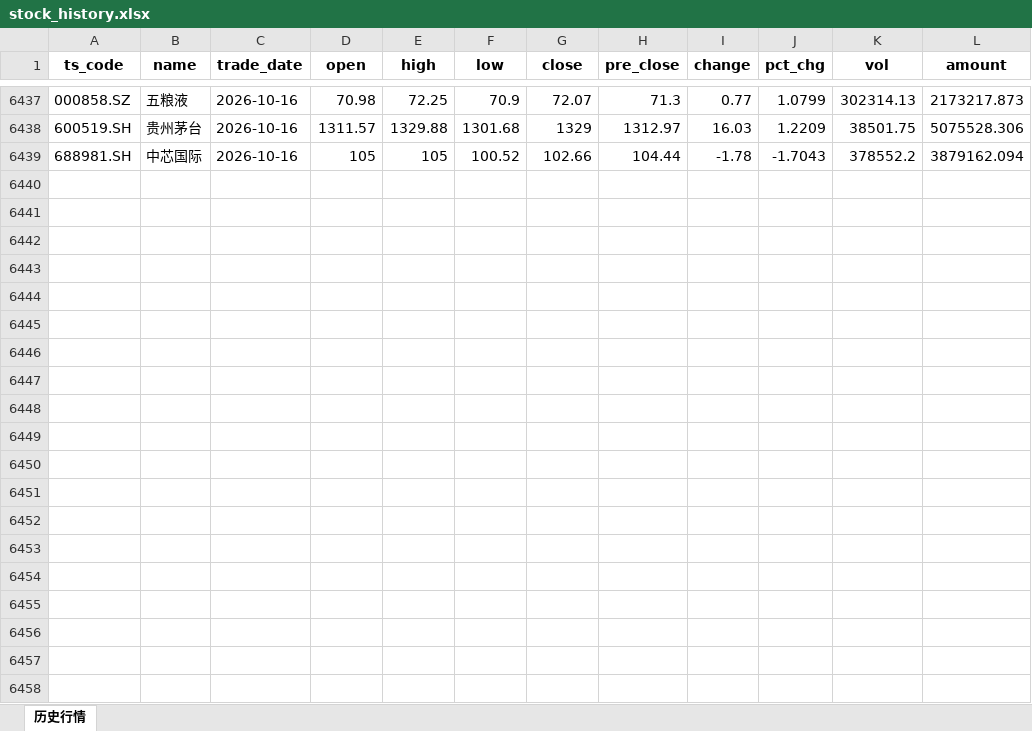
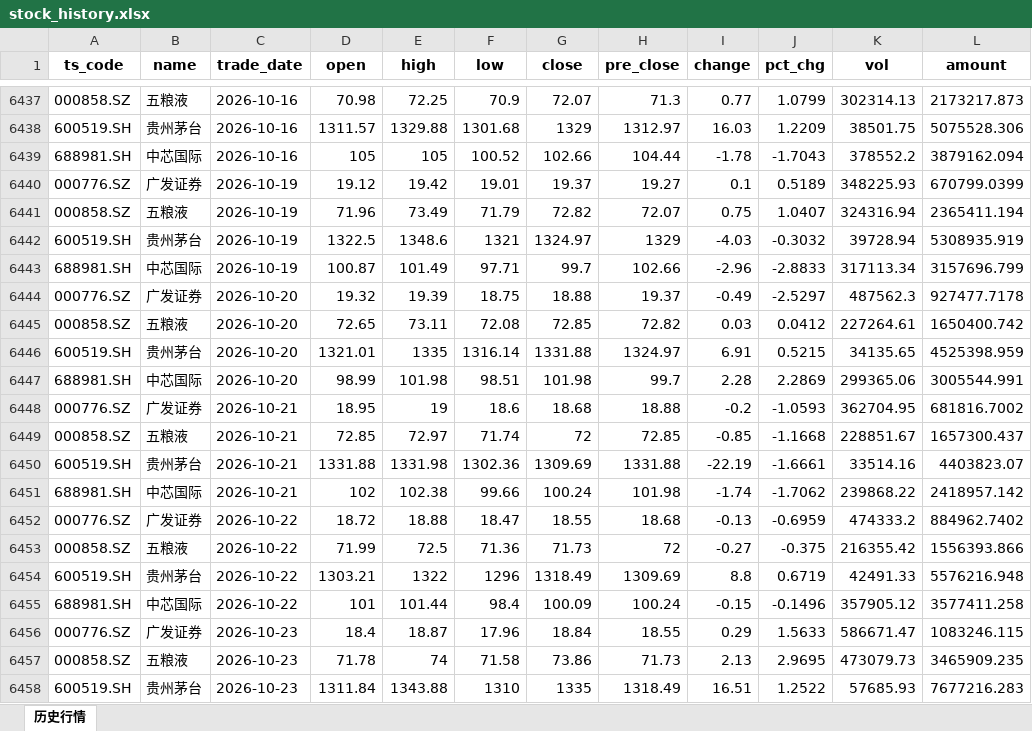
Before and after one commit to Wei-zq-gl/NL2SQL-qwen-agent, an Excel workbook: stock_history.xlsx, sheet 历史行情, drawn as a sheet; only a part is shown, gaps mark what is left out; values as stored, in another font and other column widths than the file's, no borders; the diff covers the shown part only; the diff names each change by its address in the sheet, - before the commit and + after, or states it on an @@ line.

```diff
--- a/stock_history.xlsx (sheet 历史行情)
+++ b/stock_history.xlsx (sheet 历史行情)
+row 6440: 000776.SZ | 广发证券 | 2026-10-19 | 19.12 | 19.42 | 19.01 | 19.37 | 19.27 | 0.1 | 0.5189 | 348225.93 | 670799.0399
+row 6441: 000858.SZ | 五粮液 | 2026-10-19 | 71.96 | 73.49 | 71.79 | 72.82 | 72.07 | 0.75 | 1.0407 | 324316.94 | 2365411.194
+row 6442: 600519.SH | 贵州茅台 | 2026-10-19 | 1322.5 | 1348.6 | 1321 | 1324.97 | 1329 | -4.03 | -0.3032 | 39728.94 | 5308935.919
+row 6443: 688981.SH | 中芯国际 | 2026-10-19 | 100.87 | 101.49 | 97.71 | 99.7 | 102.66 | -2.96 | -2.8833 | 317113.34 | 3157696.799
+row 6444: 000776.SZ | 广发证券 | 2026-10-20 | 19.32 | 19.39 | 18.75 | 18.88 | 19.37 | -0.49 | -2.5297 | 487562.3 | 927477.7178
+row 6445: 000858.SZ | 五粮液 | 2026-10-20 | 72.65 | 73.11 | 72.08 | 72.85 | 72.82 | 0.03 | 0.0412 | 227264.61 | 1650400.742
+row 6446: 600519.SH | 贵州茅台 | 2026-10-20 | 1321.01 | 1335 | 1316.14 | 1331.88 | 1324.97 | 6.91 | 0.5215 | 34135.65 | 4525398.959
+row 6447: 688981.SH | 中芯国际 | 2026-10-20 | 98.99 | 101.98 | 98.51 | 101.98 | 99.7 | 2.28 | 2.2869 | 299365.06 | 3005544.991
+row 6448: 000776.SZ | 广发证券 | 2026-10-21 | 18.95 | 19 | 18.6 | 18.68 | 18.88 | -0.2 | -1.0593 | 362704.95 | 681816.7002
+row 6449: 000858.SZ | 五粮液 | 2026-10-21 | 72.85 | 72.97 | 71.74 | 72 | 72.85 | -0.85 | -1.1668 | 228851.67 | 1657300.437
+row 6450: 600519.SH | 贵州茅台 | 2026-10-21 | 1331.88 | 1331.98 | 1302.36 | 1309.69 | 1331.88 | -22.19 | -1.6661 | 33514.16 | 4403823.07
+row 6451: 688981.SH | 中芯国际 | 2026-10-21 | 102 | 102.38 | 99.66 | 100.24 | 101.98 | -1.74 | -1.7062 | 239868.22 | 2418957.142
+row 6452: 000776.SZ | 广发证券 | 2026-10-22 | 18.72 | 18.88 | 18.47 | 18.55 | 18.68 | -0.13 | -0.6959 | 474333.2 | 884962.7402
+row 6453: 000858.SZ | 五粮液 | 2026-10-22 | 71.99 | 72.5 | 71.36 | 71.73 | 72 | -0.27 | -0.375 | 216355.42 | 1556393.866
+row 6454: 600519.SH | 贵州茅台 | 2026-10-22 | 1303.21 | 1322 | 1296 | 1318.49 | 1309.69 | 8.8 | 0.6719 | 42491.33 | 5576216.948
+row 6455: 688981.SH | 中芯国际 | 2026-10-22 | 101 | 101.44 | 98.4 | 100.09 | 100.24 | -0.15 | -0.1496 | 357905.12 | 3577411.258
+row 6456: 000776.SZ | 广发证券 | 2026-10-23 | 18.4 | 18.87 | 17.96 | 18.84 | 18.55 | 0.29 | 1.5633 | 586671.47 | 1083246.115
+row 6457: 000858.SZ | 五粮液 | 2026-10-23 | 71.78 | 74 | 71.58 | 73.86 | 71.73 | 2.13 | 2.9695 | 473079.73 | 3465909.235
+row 6458: 600519.SH | 贵州茅台 | 2026-10-23 | 1311.84 | 1343.88 | 1310 | 1335 | 1318.49 | 16.51 | 1.2522 | 57685.93 | 7677216.283
```
Also changed, not shown: 9 added rows elsewhere in this sheet, 2 other files.
